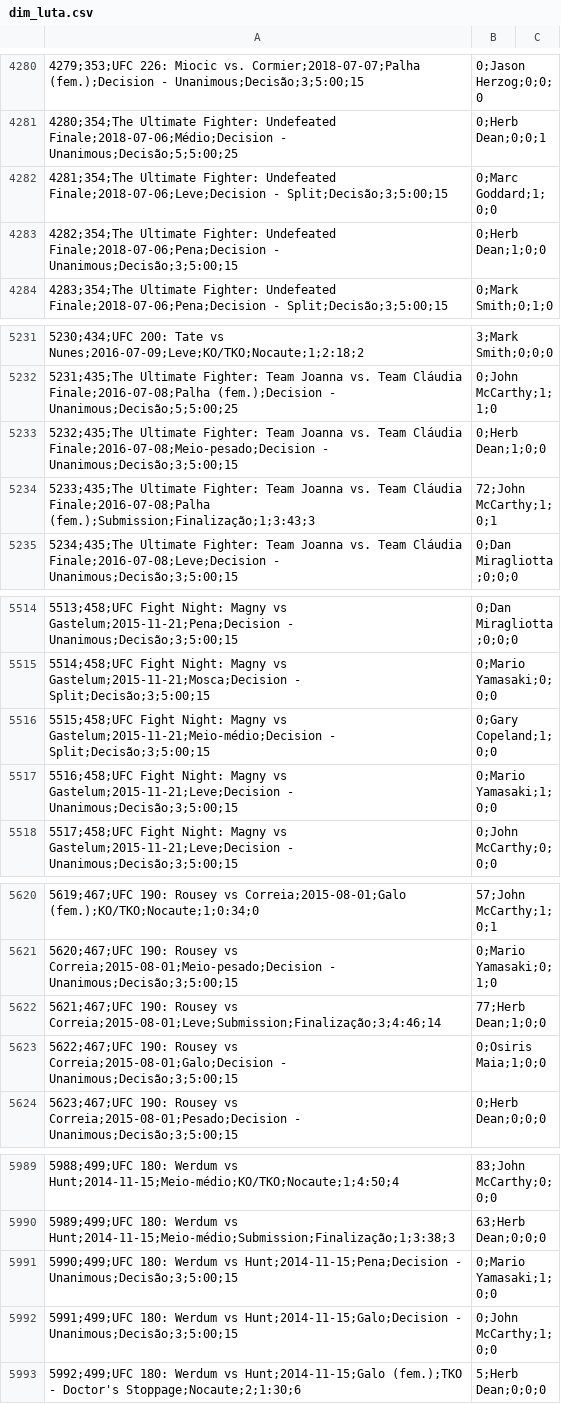
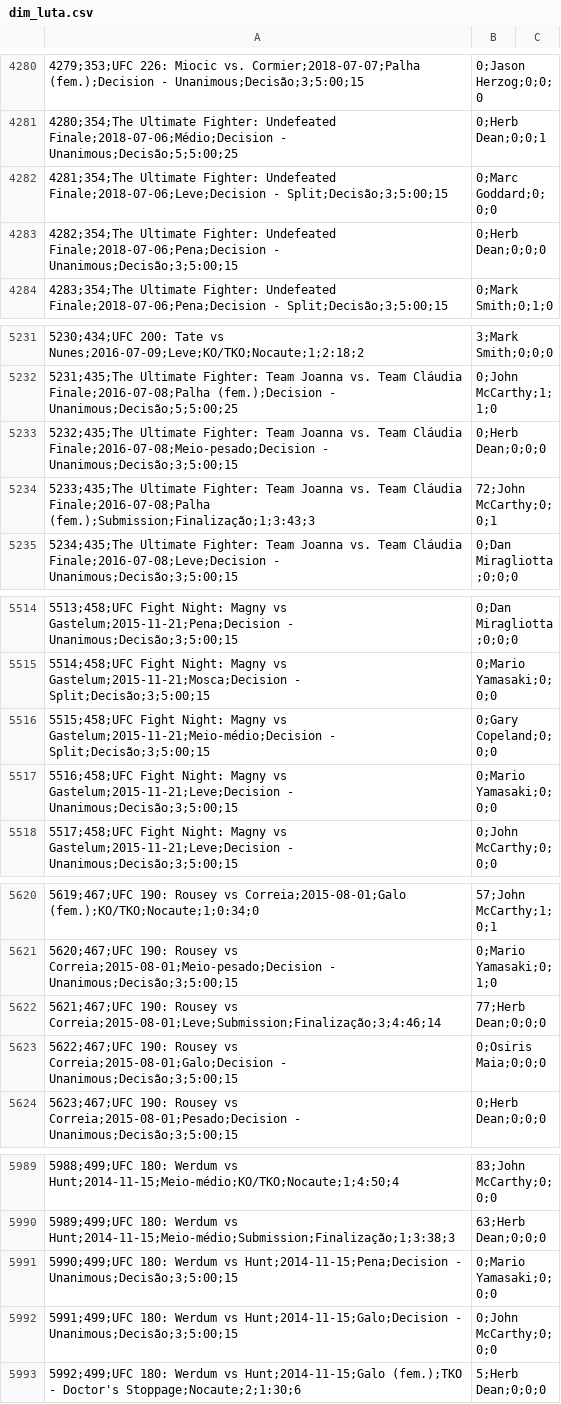
Before and after one commit to khannnn1/ufc-data, a CSV file: powerbi/dados/dim_luta.csv, drawn as a sheet; only a part is shown, gaps mark what is left out; the diff covers the shown part only.

```diff
--- a/powerbi/dados/dim_luta.csv
+++ b/powerbi/dados/dim_luta.csv
@@ -4281,4 +4281,4 @@
 4280;354;The Ultimate Fighter: Undefeated Finale;2018-07-06;Médio;Decision - Unanimous;Decisão;5;5:00;25,0;Herb Dean;0;0;1
-4281;354;The Ultimate Fighter: Undefeated Finale;2018-07-06;Leve;Decision - Split;Decisão;3;5:00;15,0;Marc Goddard;1;0;0
-4282;354;The Ultimate Fighter: Undefeated Finale;2018-07-06;Pena;Decision - Unanimous;Decisão;3;5:00;15,0;Herb Dean;1;0;0
+4281;354;The Ultimate Fighter: Undefeated Finale;2018-07-06;Leve;Decision - Split;Decisão;3;5:00;15,0;Marc Goddard;0;0;0
+4282;354;The Ultimate Fighter: Undefeated Finale;2018-07-06;Pena;Decision - Unanimous;Decisão;3;5:00;15,0;Herb Dean;0;0;0
 4283;354;The Ultimate Fighter: Undefeated Finale;2018-07-06;Pena;Decision - Split;Decisão;3;5:00;15,0;Mark Smith;0;1;0
@@ -5232,4 +5232,4 @@
 5231;435;The Ultimate Fighter: Team Joanna vs. Team Cláudia Finale;2016-07-08;Palha (fem.);Decision - Unanimous;Decisão;5;5:00;25,0;John McCarthy;1;1;0
-5232;435;The Ultimate Fighter: Team Joanna vs. Team Cláudia Finale;2016-07-08;Meio-pesado;Decision - Unanimous;Decisão;3;5:00;15,0;Herb Dean;1;0;0
-5233;435;The Ultimate Fighter: Team Joanna vs. Team Cláudia Finale;2016-07-08;Palha (fem.);Submission;Finalização;1;3:43;3,72;John McCarthy;1;0;1
+5232;435;The Ultimate Fighter: Team Joanna vs. Team Cláudia Finale;2016-07-08;Meio-pesado;Decision - Unanimous;Decisão;3;5:00;15,0;Herb Dean;0;0;0
+5233;435;The Ultimate Fighter: Team Joanna vs. Team Cláudia Finale;2016-07-08;Palha (fem.);Submission;Finalização;1;3:43;3,72;John McCarthy;0;0;1
 5234;435;The Ultimate Fighter: Team Joanna vs. Team Cláudia Finale;2016-07-08;Leve;Decision - Unanimous;Decisão;3;5:00;15,0;Dan Miragliotta;0;0;0
@@ -5515,4 +5515,4 @@
 5514;458;UFC Fight Night: Magny vs Gastelum;2015-11-21;Mosca;Decision - Split;Decisão;3;5:00;15,0;Mario Yamasaki;0;0;0
-5515;458;UFC Fight Night: Magny vs Gastelum;2015-11-21;Meio-médio;Decision - Split;Decisão;3;5:00;15,0;Gary Copeland;1;0;0
-5516;458;UFC Fight Night: Magny vs Gastelum;2015-11-21;Leve;Decision - Unanimous;Decisão;3;5:00;15,0;Mario Yamasaki;1;0;0
+5515;458;UFC Fight Night: Magny vs Gastelum;2015-11-21;Meio-médio;Decision - Split;Decisão;3;5:00;15,0;Gary Copeland;0;0;0
+5516;458;UFC Fight Night: Magny vs Gastelum;2015-11-21;Leve;Decision - Unanimous;Decisão;3;5:00;15,0;Mario Yamasaki;0;0;0
 5517;458;UFC Fight Night: Magny vs Gastelum;2015-11-21;Leve;Decision - Unanimous;Decisão;3;5:00;15,0;John McCarthy;0;0;0
@@ -5621,4 +5621,4 @@
 5620;467;UFC 190: Rousey vs Correia;2015-08-01;Meio-pesado;Decision - Unanimous;Decisão;3;5:00;15,0;Mario Yamasaki;0;1;0
-5621;467;UFC 190: Rousey vs Correia;2015-08-01;Leve;Submission;Finalização;3;4:46;14,77;Herb Dean;1;0;0
-5622;467;UFC 190: Rousey vs Correia;2015-08-01;Galo;Decision - Unanimous;Decisão;3;5:00;15,0;Osiris Maia;1;0;0
+5621;467;UFC 190: Rousey vs Correia;2015-08-01;Leve;Submission;Finalização;3;4:46;14,77;Herb Dean;0;0;0
+5622;467;UFC 190: Rousey vs Correia;2015-08-01;Galo;Decision - Unanimous;Decisão;3;5:00;15,0;Osiris Maia;0;0;0
 5623;467;UFC 190: Rousey vs Correia;2015-08-01;Pesado;Decision - Unanimous;Decisão;3;5:00;15,0;Herb Dean;0;0;0
@@ -5990,4 +5990,4 @@
 5989;499;UFC 180: Werdum vs Hunt;2014-11-15;Meio-médio;Submission;Finalização;1;3:38;3,63;Herb Dean;0;0;0
-5990;499;UFC 180: Werdum vs Hunt;2014-11-15;Pena;Decision - Unanimous;Decisão;3;5:00;15,0;Mario Yamasaki;1;0;0
-5991;499;UFC 180: Werdum vs Hunt;2014-11-15;Galo;Decision - Unanimous;Decisão;3;5:00;15,0;John McCarthy;1;0;0
+5990;499;UFC 180: Werdum vs Hunt;2014-11-15;Pena;Decision - Unanimous;Decisão;3;5:00;15,0;Mario Yamasaki;0;0;0
+5991;499;UFC 180: Werdum vs Hunt;2014-11-15;Galo;Decision - Unanimous;Decisão;3;5:00;15,0;John McCarthy;0;0;0
 5992;499;UFC 180: Werdum vs Hunt;2014-11-15;Galo (fem.);TKO - Doctor's Stoppage;Nocaute;2;1:30;6,5;Herb Dean;0;0;0
```
Also changed, not shown: 55 edited cells elsewhere in this file, 10 other files.
